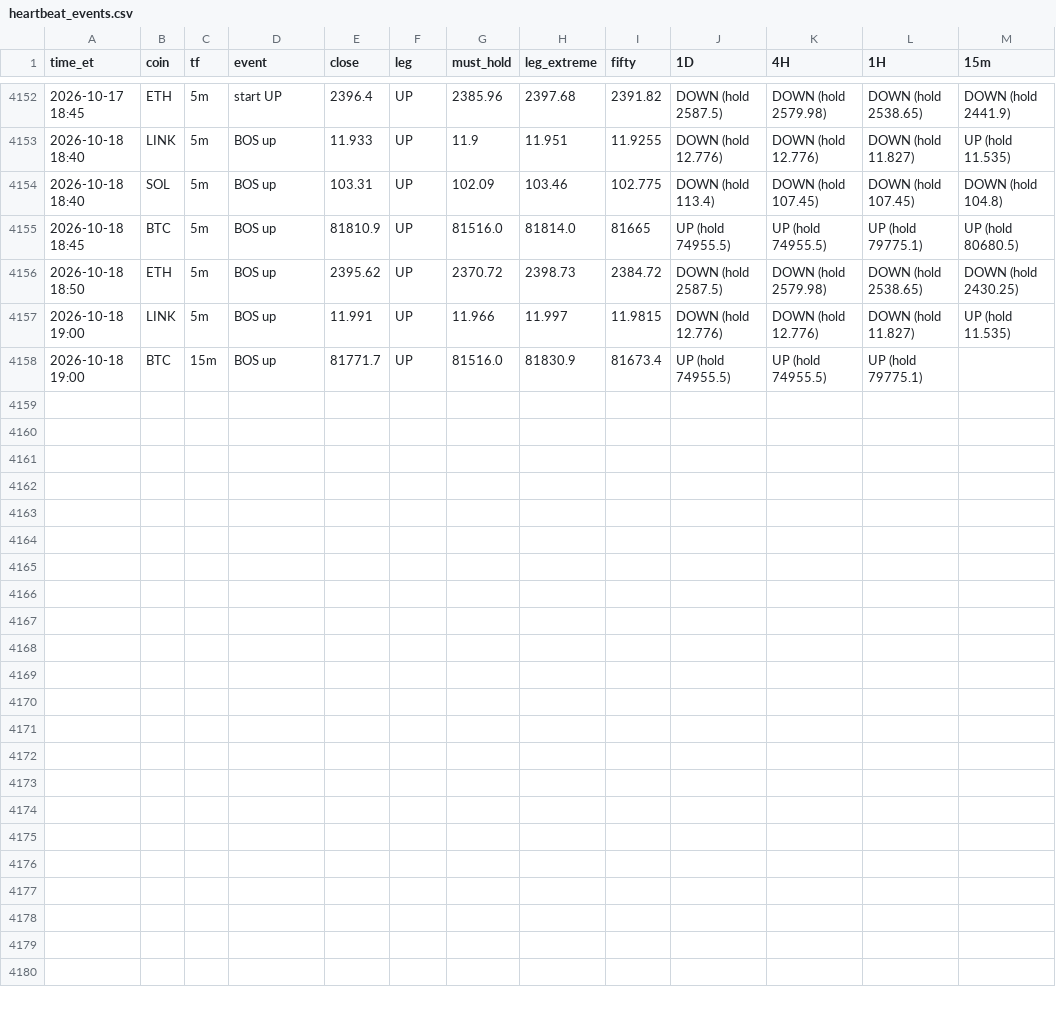
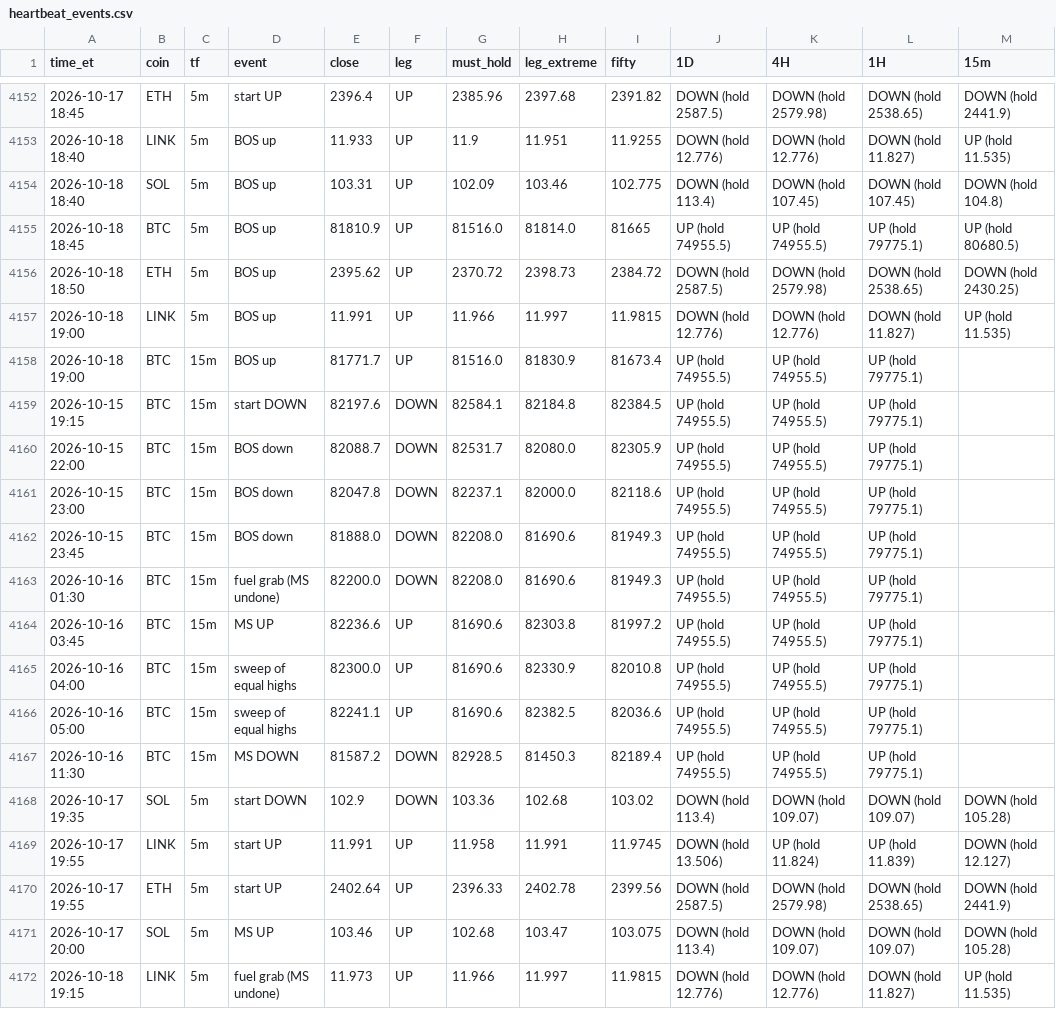
Before and after one commit to HarleyBear70/okx-trading-bot, a CSV file: journal/heartbeat_events.csv, drawn as a sheet; only a part is shown, gaps mark what is left out.

```diff
--- a/journal/heartbeat_events.csv
+++ b/journal/heartbeat_events.csv
@@ -4158 +4158,15 @@ time_et,coin,tf,event,close,leg,must_hold,leg_extreme,fifty,1D,4H,1H,15m
 2026-10-18 19:00,BTC,15m,BOS up,81771.7,UP,81516.0,81830.9,81673.4,UP (hold 74955.5),UP (hold 74955.5),UP (hold 79775.1),
+2026-10-15 19:15,BTC,15m,start DOWN,82197.6,DOWN,82584.1,82184.8,82384.5,UP (hold 74955.5),UP (hold 74955.5),UP (hold 79775.1),
+2026-10-15 22:00,BTC,15m,BOS down,82088.7,DOWN,82531.7,82080.0,82305.9,UP (hold 74955.5),UP (hold 74955.5),UP (hold 79775.1),
+2026-10-15 23:00,BTC,15m,BOS down,82047.8,DOWN,82237.1,82000.0,82118.6,UP (hold 74955.5),UP (hold 74955.5),UP (hold 79775.1),
+2026-10-15 23:45,BTC,15m,BOS down,81888.0,DOWN,82208.0,81690.6,81949.3,UP (hold 74955.5),UP (hold 74955.5),UP (hold 79775.1),
+2026-10-16 01:30,BTC,15m,fuel grab (MS undone),82200.0,DOWN,82208.0,81690.6,81949.3,UP (hold 74955.5),UP (hold 74955.5),UP (hold 79775.1),
+2026-10-16 03:45,BTC,15m,MS UP,82236.6,UP,81690.6,82303.8,81997.2,UP (hold 74955.5),UP (hold 74955.5),UP (hold 79775.1),
+2026-10-16 04:00,BTC,15m,sweep of equal highs,82300.0,UP,81690.6,82330.9,82010.8,UP (hold 74955.5),UP (hold 74955.5),UP (hold 79775.1),
+2026-10-16 05:00,BTC,15m,sweep of equal highs,82241.1,UP,81690.6,82382.5,82036.6,UP (hold 74955.5),UP (hold 74955.5),UP (hold 79775.1),
+2026-10-16 11:30,BTC,15m,MS DOWN,81587.2,DOWN,82928.5,81450.3,82189.4,UP (hold 74955.5),UP (hold 74955.5),UP (hold 79775.1),
+2026-10-17 19:35,SOL,5m,start DOWN,102.9,DOWN,103.36,102.68,103.02,DOWN (hold 113.4),DOWN (hold 109.07),DOWN (hold 109.07),DOWN (hold 105.28)
+2026-10-17 19:55,LINK,5m,start UP,11.991,UP,11.958,11.991,11.9745,DOWN (hold 13.506),UP (hold 11.824),UP (hold 11.839),DOWN (hold 12.127)
+2026-10-17 19:55,ETH,5m,start UP,2402.64,UP,2396.33,2402.78,2399.56,DOWN (hold 2587.5),DOWN (hold 2579.98),DOWN (hold 2538.65),DOWN (hold 2441.9)
+2026-10-17 20:00,SOL,5m,MS UP,103.46,UP,102.68,103.47,103.075,DOWN (hold 113.4),DOWN (hold 109.07),DOWN (hold 109.07),DOWN (hold 105.28)
+2026-10-18 19:15,LINK,5m,fuel grab (MS undone),11.973,UP,11.966,11.997,11.9815,DOWN (hold 12.776),DOWN (hold 12.776),DOWN (hold 11.827),UP (hold 11.535)
```
Also changed, not shown: 3 other files.
